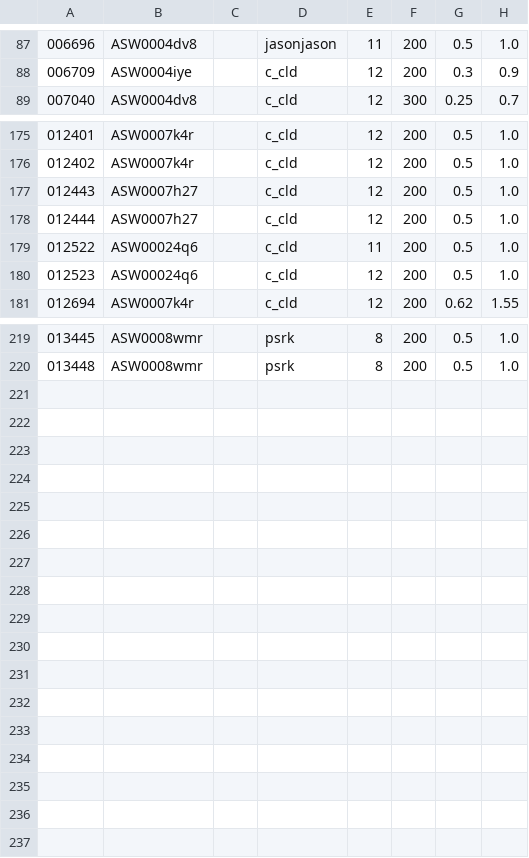
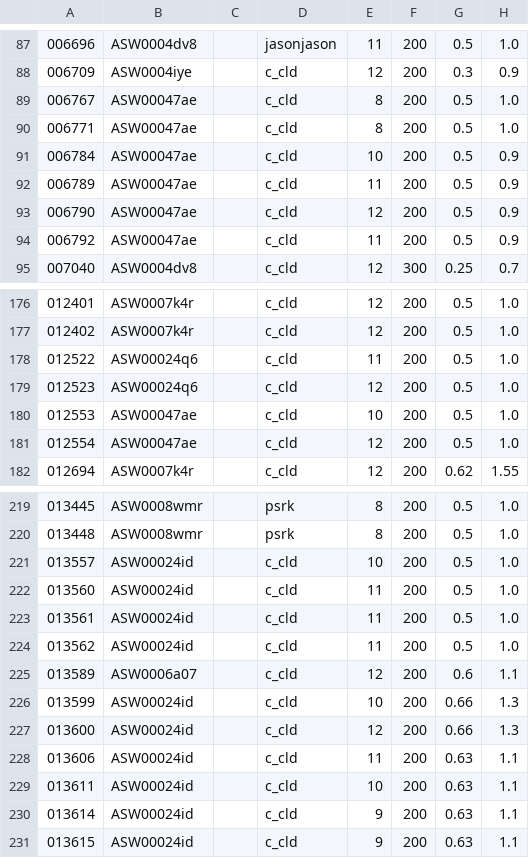
Before and after one commit to RafiKueng/sw_new_candidates, a CSV file: old_models.csv, drawn as a sheet; only a part is shown, gaps mark what is left out; removed rows and columns are numbered as before the commit, all else as after; the diff covers the shown part only; the diff names each change by its address in the sheet, - before the commit and + after, or states it on an @@ line.

```diff
--- a/old_models.csv
+++ b/old_models.csv
+row 89: 006767 | ASW00047ae |  | c_cld | 8 | 200 | 0.5 | 1.0
+row 90: 006771 | ASW00047ae |  | c_cld | 8 | 200 | 0.5 | 1.0
+row 91: 006784 | ASW00047ae |  | c_cld | 10 | 200 | 0.5 | 0.9
+row 92: 006789 | ASW00047ae |  | c_cld | 11 | 200 | 0.5 | 0.9
+row 93: 006790 | ASW00047ae |  | c_cld | 12 | 200 | 0.5 | 0.9
+row 94: 006792 | ASW00047ae |  | c_cld | 11 | 200 | 0.5 | 0.9
-row 177: 012443 | ASW0007h27 |  | c_cld | 12 | 200 | 0.5 | 1.0
-row 178: 012444 | ASW0007h27 |  | c_cld | 12 | 200 | 0.5 | 1.0
+row 180: 012553 | ASW00047ae |  | c_cld | 10 | 200 | 0.5 | 1.0
+row 181: 012554 | ASW00047ae |  | c_cld | 12 | 200 | 0.5 | 1.0
+row 221: 013557 | ASW00024id |  | c_cld | 10 | 200 | 0.5 | 1.0
+row 222: 013560 | ASW00024id |  | c_cld | 11 | 200 | 0.5 | 1.0
+row 223: 013561 | ASW00024id |  | c_cld | 11 | 200 | 0.5 | 1.0
+row 224: 013562 | ASW00024id |  | c_cld | 11 | 200 | 0.5 | 1.0
+row 225: 013589 | ASW0006a07 |  | c_cld | 12 | 200 | 0.6 | 1.1
+row 226: 013599 | ASW00024id |  | c_cld | 10 | 200 | 0.66 | 1.3
+row 227: 013600 | ASW00024id |  | c_cld | 12 | 200 | 0.66 | 1.3
+row 228: 013606 | ASW00024id |  | c_cld | 11 | 200 | 0.63 | 1.1
+row 229: 013611 | ASW00024id |  | c_cld | 10 | 200 | 0.63 | 1.1
+row 230: 013614 | ASW00024id |  | c_cld | 9 | 200 | 0.63 | 1.1
+row 231: 013615 | ASW00024id |  | c_cld | 9 | 200 | 0.63 | 1.1
```
Also changed, not shown: 6 removed rows elsewhere in this file, all_candidate_models.csv, 3 other files.
